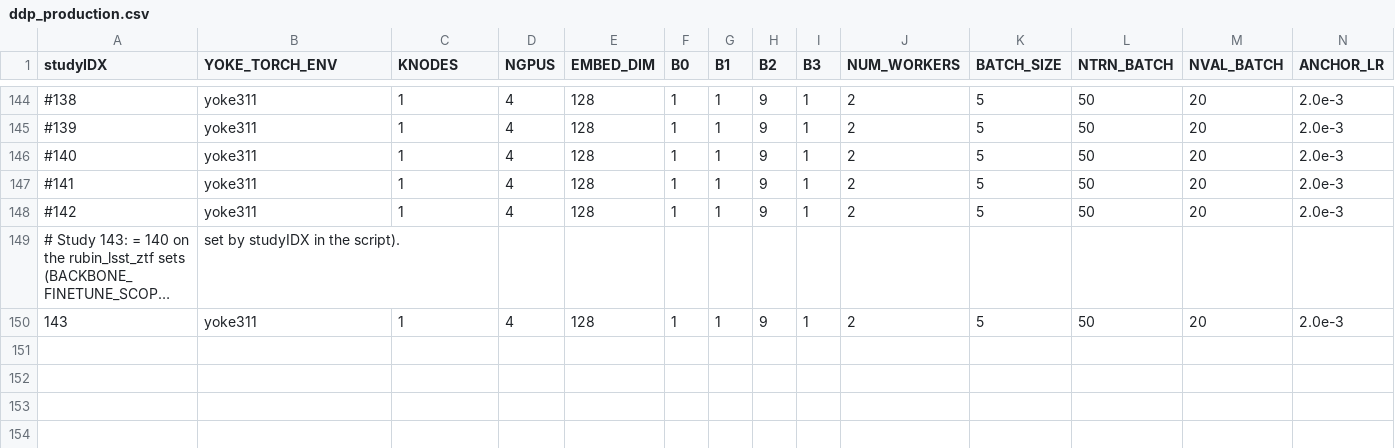
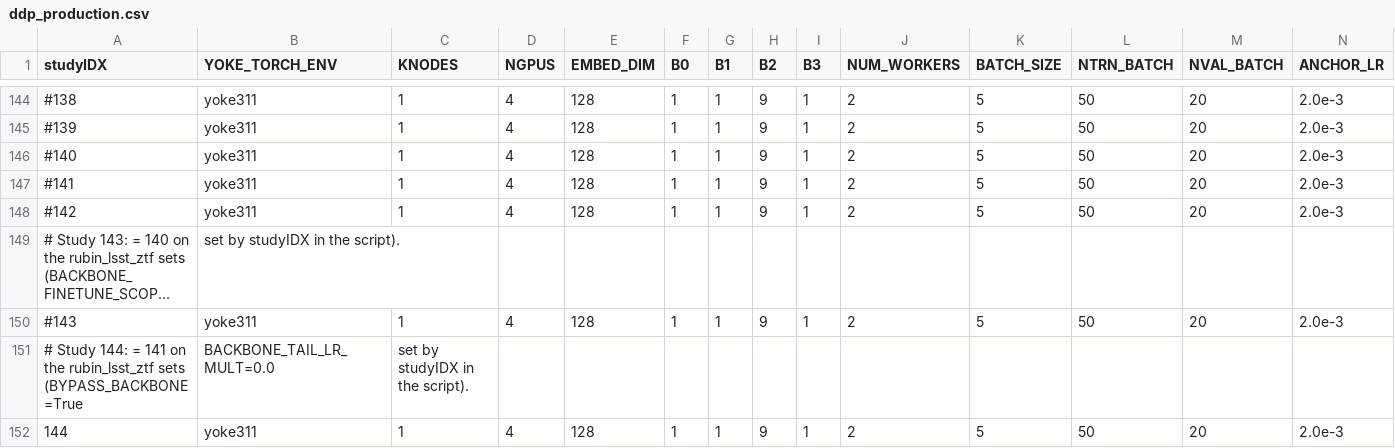
Before and after one commit to atoivonen13/Yoke, a CSV file: applications/harnesses/KN_loderunner/ddp_production.csv, drawn as a sheet; only a part is shown, gaps mark what is left out; long unchanged cells end in …; rows hold the shown columns only; the diff names each change by its address in the sheet, - before the commit and + after, or states it on an @@ line.

Commit message:
144 no backbone

```diff
--- a/applications/harnesses/KN_loderunner/ddp_production.csv
+++ b/applications/harnesses/KN_loderunner/ddp_production.csv
-A150 (studyIDX): 143
+A150 (studyIDX): #143
+row 151: # Study 144: = 141 on the rubin_lsst_ztf sets (BYPASS_BACKBONE=True | BACKBONE_TAIL_LR_MULT=0.0 | set by studyIDX in the script).
+row 152: 144 | yoke311 | 1 | 4 | 128 | 1 | 1 | 9 | 1 | 2 | 5 | 50 | 20 | 2.0e-3
```
